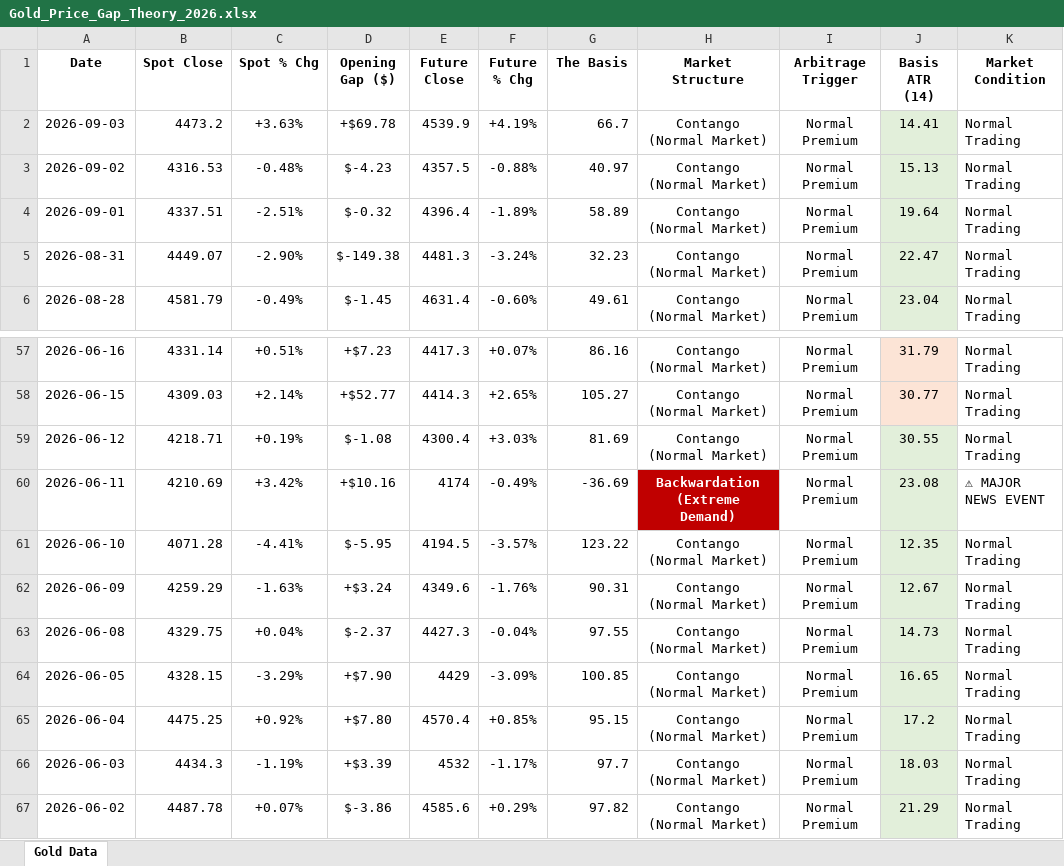
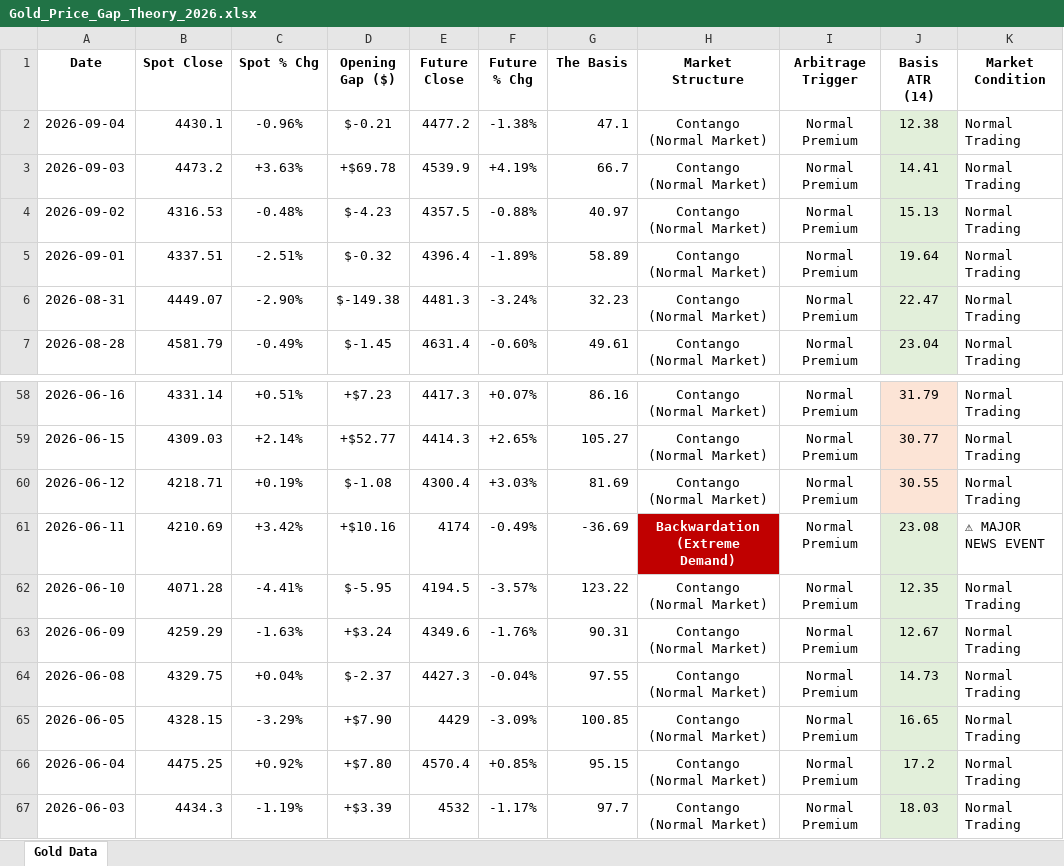
Before and after one commit to Jamesssurfer/SpotVsFutureGold, an Excel workbook: Gold_Price_Gap_Theory_2026.xlsx, sheet Gold Data, drawn as a sheet; only a part is shown, gaps mark what is left out; the shorter side is filled out with more unchanged rows; values as stored, in another font and other column widths than the file's, no borders; addresses are those after the commit; the diff names each change by its address in the sheet, - before the commit and + after, or states it on an @@ line.

Commit message:
Automated Web Log Sync: 2026-09-05 05:42

```diff
--- a/Gold_Price_Gap_Theory_2026.xlsx (sheet Gold Data)
+++ b/Gold_Price_Gap_Theory_2026.xlsx (sheet Gold Data)
+row 2: 2026-09-04 | 4430.1 | -0.96% | $-0.21 | 4477.2 | -1.38% | 47.1 | Contango (Normal Market) | Normal Premium | 12.38 | Normal Trading
-J60 fill: #E2EFDA
+J60 fill: #FCE4D6
```
